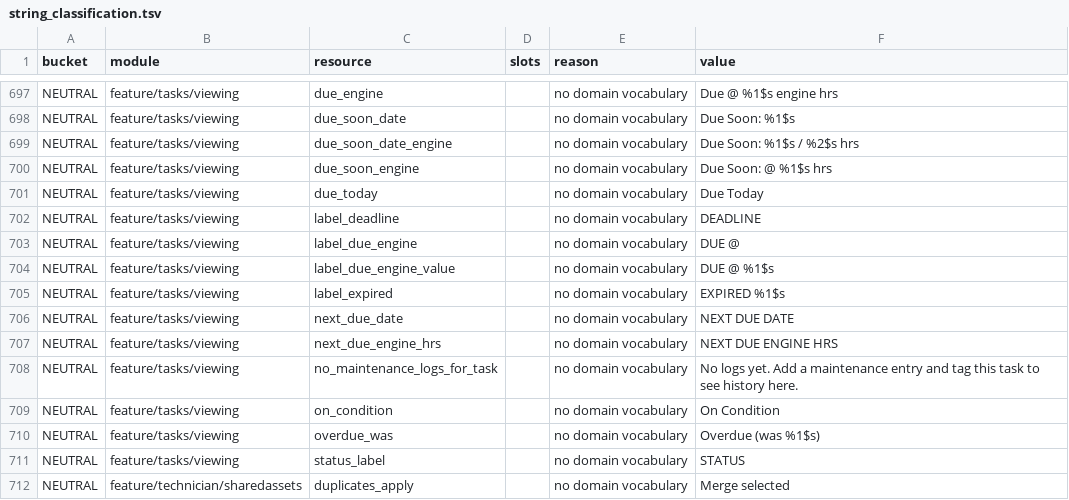
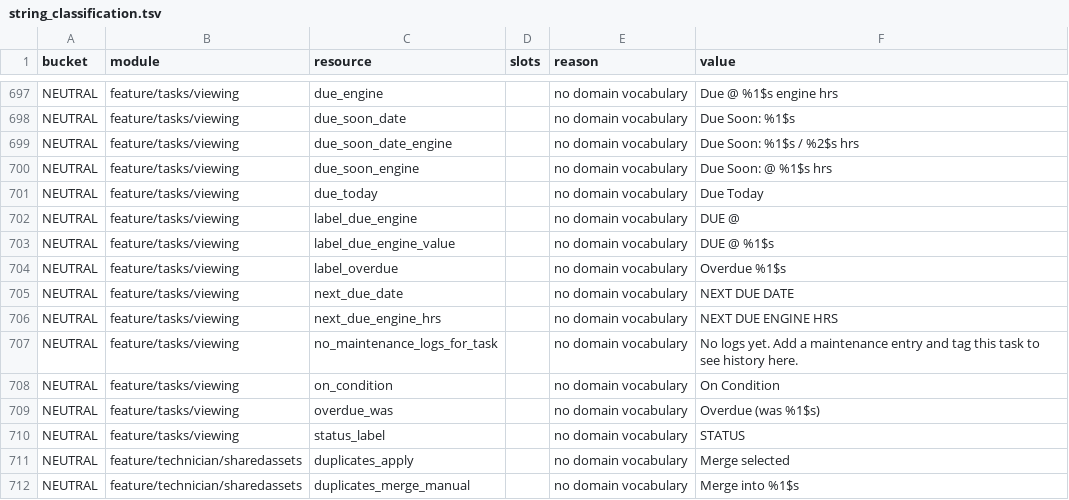
Before and after one commit to fz172/squawkit, a TSV file: docs/product/phase2/string_classification.tsv, drawn as a sheet; only a part is shown, gaps mark what is left out; the shorter side is filled out with more unchanged rows.

```diff
--- a/docs/product/phase2/string_classification.tsv
+++ b/docs/product/phase2/string_classification.tsv
@@ -701,6 +701,5 @@ NEUTRAL	feature/tasks/viewing	due_soon_engine		no domain vocabulary	Due Soon: @
 NEUTRAL	feature/tasks/viewing	due_today		no domain vocabulary	Due Today
-NEUTRAL	feature/tasks/viewing	label_deadline		no domain vocabulary	DEADLINE
 NEUTRAL	feature/tasks/viewing	label_due_engine		no domain vocabulary	DUE @
 NEUTRAL	feature/tasks/viewing	label_due_engine_value		no domain vocabulary	DUE @ %1$s
-NEUTRAL	feature/tasks/viewing	label_expired		no domain vocabulary	EXPIRED %1$s
+NEUTRAL	feature/tasks/viewing	label_overdue		no domain vocabulary	Overdue %1$s
 NEUTRAL	feature/tasks/viewing	next_due_date		no domain vocabulary	NEXT DUE DATE
```
Also changed, not shown: core/template/src/androidHostTest/resources/string_snapshot.tsv, 3 other files.
